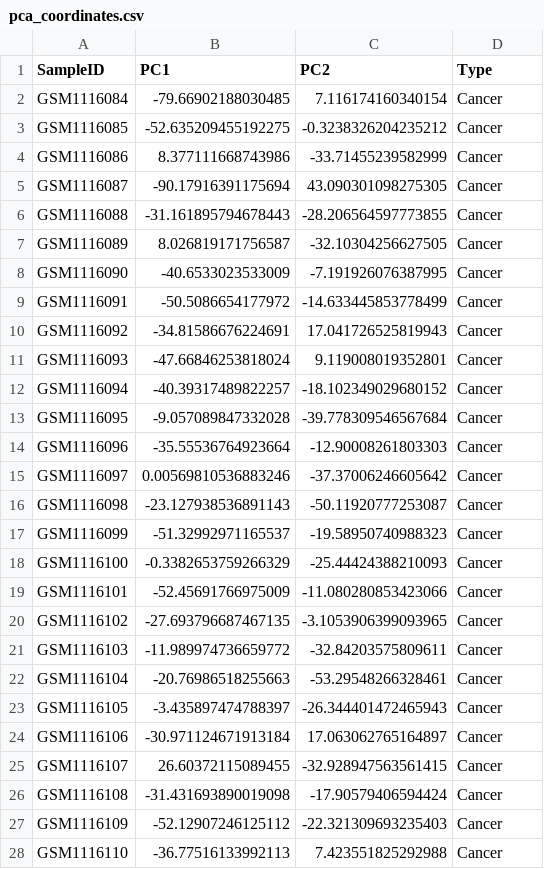
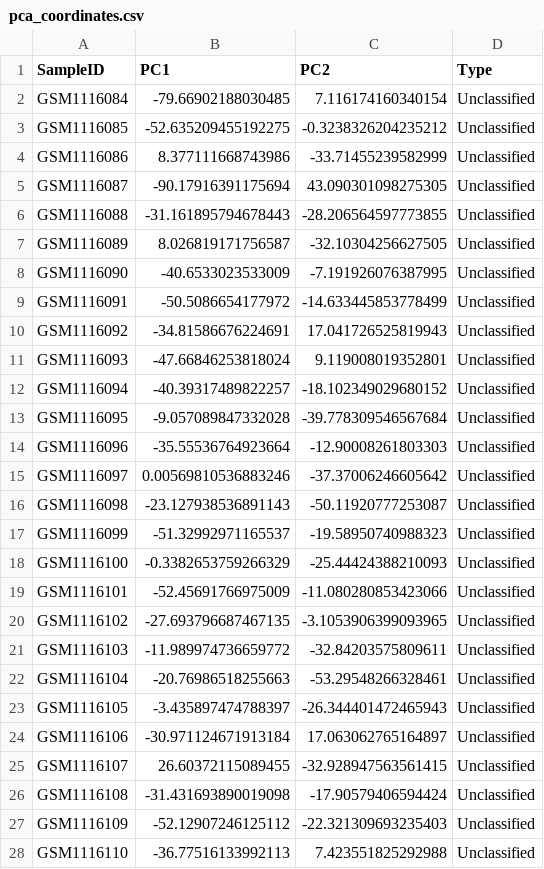
Before and after one commit to Tarrruh/gene-expression-and-visualization-in-breast-cancer, a CSV file: outputs/pca_coordinates.csv, drawn as a sheet; only a part is shown; the diff covers the shown part only.

```diff
--- a/outputs/pca_coordinates.csv
+++ b/outputs/pca_coordinates.csv
@@ -1,28 +1,28 @@
 SampleID,PC1,PC2,Type
-GSM1116084,-79.66902188030485,7.116174160340154,Cancer
-GSM1116085,-52.635209455192275,-0.3238326204235212,Cancer
-GSM1116086,8.377111668743986,-33.71455239582999,Cancer
-GSM1116087,-90.17916391175694,43.090301098275305,Cancer
-GSM1116088,-31.161895794678443,-28.206564597773855,Cancer
-GSM1116089,8.026819171756587,-32.10304256627505,Cancer
-GSM1116090,-40.6533023533009,-7.191926076387995,Cancer
-GSM1116091,-50.5086654177972,-14.633445853778499,Cancer
-GSM1116092,-34.81586676224691,17.041726525819943,Cancer
-GSM1116093,-47.66846253818024,9.119008019352801,Cancer
-GSM1116094,-40.39317489822257,-18.102349029680152,Cancer
-GSM1116095,-9.057089847332028,-39.778309546567684,Cancer
-GSM1116096,-35.55536764923664,-12.90008261803303,Cancer
-GSM1116097,0.00569810536883246,-37.37006246605642,Cancer
-GSM1116098,-23.127938536891143,-50.11920777253087,Cancer
-GSM1116099,-51.32992971165537,-19.58950740988323,Cancer
-GSM1116100,-0.3382653759266329,-25.44424388210093,Cancer
-GSM1116101,-52.45691766975009,-11.080280853423066,Cancer
-GSM1116102,-27.693796687467135,-3.1053906399093965,Cancer
-GSM1116103,-11.989974736659772,-32.84203575809611,Cancer
-GSM1116104,-20.76986518255663,-53.29548266328461,Cancer
-GSM1116105,-3.435897474788397,-26.344401472465943,Cancer
-GSM1116106,-30.971124671913184,17.063062765164897,Cancer
-GSM1116107,26.60372115089455,-32.928947563561415,Cancer
-GSM1116108,-31.431693890019098,-17.90579406594424,Cancer
-GSM1116109,-52.12907246125112,-22.321309693235403,Cancer
-GSM1116110,-36.77516133992113,7.423551825292988,Cancer
+GSM1116084,-79.66902188030485,7.116174160340154,Unclassified
+GSM1116085,-52.635209455192275,-0.3238326204235212,Unclassified
+GSM1116086,8.377111668743986,-33.71455239582999,Unclassified
+GSM1116087,-90.17916391175694,43.090301098275305,Unclassified
+GSM1116088,-31.161895794678443,-28.206564597773855,Unclassified
+GSM1116089,8.026819171756587,-32.10304256627505,Unclassified
+GSM1116090,-40.6533023533009,-7.191926076387995,Unclassified
+GSM1116091,-50.5086654177972,-14.633445853778499,Unclassified
+GSM1116092,-34.81586676224691,17.041726525819943,Unclassified
+GSM1116093,-47.66846253818024,9.119008019352801,Unclassified
+GSM1116094,-40.39317489822257,-18.102349029680152,Unclassified
+GSM1116095,-9.057089847332028,-39.778309546567684,Unclassified
+GSM1116096,-35.55536764923664,-12.90008261803303,Unclassified
+GSM1116097,0.00569810536883246,-37.37006246605642,Unclassified
+GSM1116098,-23.127938536891143,-50.11920777253087,Unclassified
+GSM1116099,-51.32992971165537,-19.58950740988323,Unclassified
+GSM1116100,-0.3382653759266329,-25.44424388210093,Unclassified
+GSM1116101,-52.45691766975009,-11.080280853423066,Unclassified
+GSM1116102,-27.693796687467135,-3.1053906399093965,Unclassified
+GSM1116103,-11.989974736659772,-32.84203575809611,Unclassified
+GSM1116104,-20.76986518255663,-53.29548266328461,Unclassified
+GSM1116105,-3.435897474788397,-26.344401472465943,Unclassified
+GSM1116106,-30.971124671913184,17.063062765164897,Unclassified
+GSM1116107,26.60372115089455,-32.928947563561415,Unclassified
+GSM1116108,-31.431693890019098,-17.90579406594424,Unclassified
+GSM1116109,-52.12907246125112,-22.321309693235403,Unclassified
+GSM1116110,-36.77516133992113,7.423551825292988,Unclassified
```
Also changed, not shown: 126 edited cells elsewhere in this file, 1 other file.
